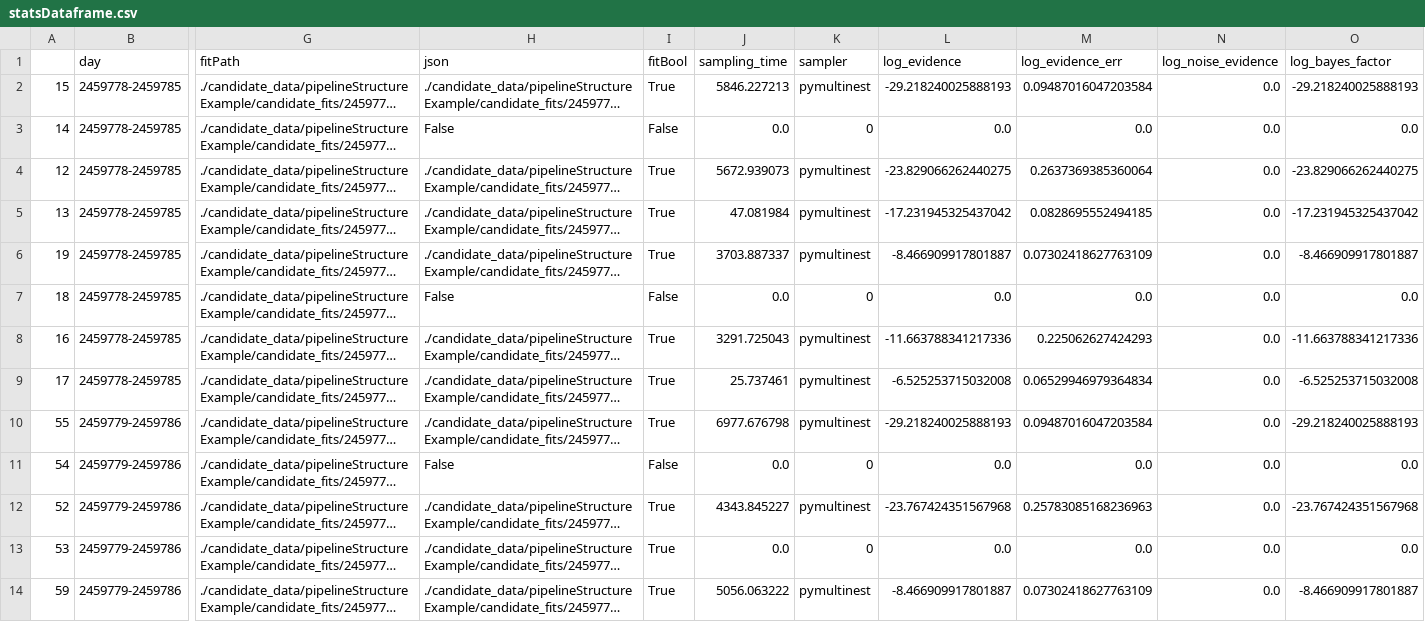
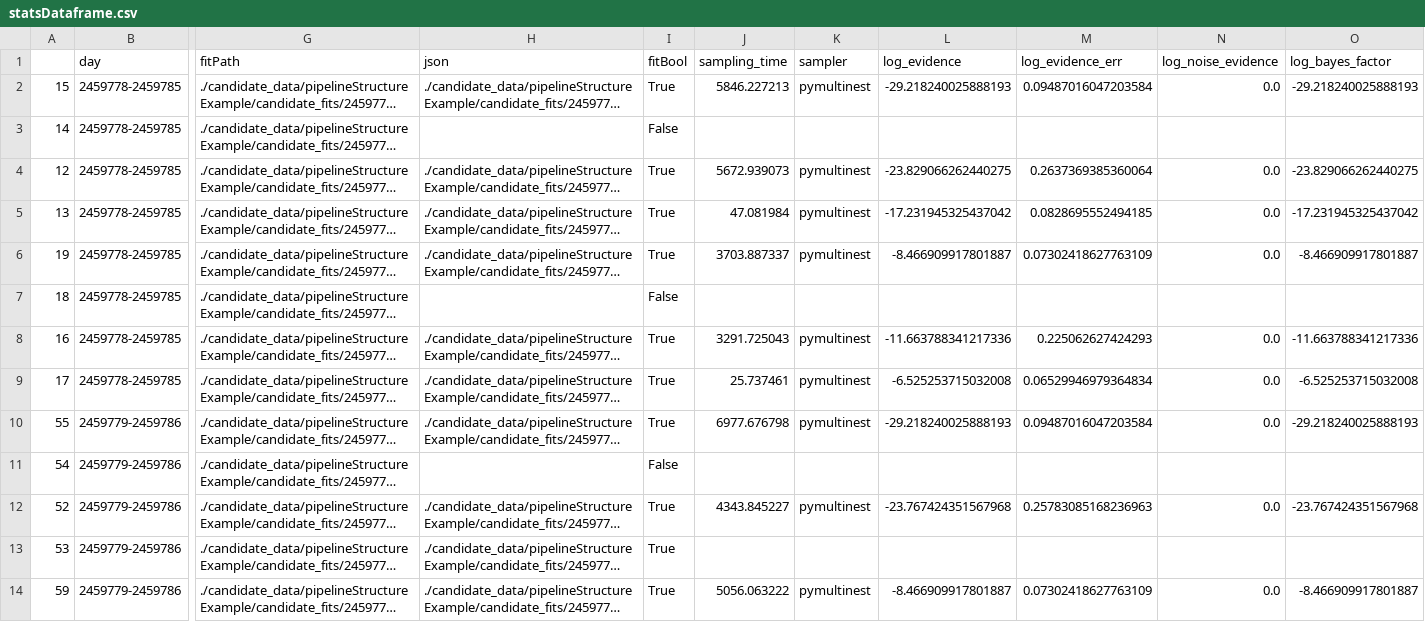
Before and after one commit to tylerbarna/nmma_fitter, a CSV file: statsTest/statsDataframe.csv, drawn as a sheet; only a part is shown, gaps mark what is left out; long unchanged cells end in …; the diff covers the shown part only; the diff names each change by its address in the sheet, - before the commit and + after, or states it on an @@ line.

```diff
--- a/statsTest/statsDataframe.csv
+++ b/statsTest/statsDataframe.csv
-H3 (json): False
+H3 (json): (empty)
-J3 (sampling_time): 0.0
+J3 (sampling_time): (empty)
-K3 (sampler): 0
+K3 (sampler): (empty)
-L3 (log_evidence): 0.0
+L3 (log_evidence): (empty)
-M3 (log_evidence_err): 0.0
+M3 (log_evidence_err): (empty)
-N3 (log_noise_evidence): 0.0
+N3 (log_noise_evidence): (empty)
-O3 (log_bayes_factor): 0.0
+O3 (log_bayes_factor): (empty)
-H7 (json): False
+H7 (json): (empty)
-J7 (sampling_time): 0.0
+J7 (sampling_time): (empty)
-K7 (sampler): 0
+K7 (sampler): (empty)
-L7 (log_evidence): 0.0
+L7 (log_evidence): (empty)
-M7 (log_evidence_err): 0.0
+M7 (log_evidence_err): (empty)
-N7 (log_noise_evidence): 0.0
+N7 (log_noise_evidence): (empty)
-O7 (log_bayes_factor): 0.0
+O7 (log_bayes_factor): (empty)
-H11 (json): False
+H11 (json): (empty)
-J11 (sampling_time): 0.0
+J11 (sampling_time): (empty)
-K11 (sampler): 0
+K11 (sampler): (empty)
-L11 (log_evidence): 0.0
+L11 (log_evidence): (empty)
-M11 (log_evidence_err): 0.0
+M11 (log_evidence_err): (empty)
-N11 (log_noise_evidence): 0.0
+N11 (log_noise_evidence): (empty)
-O11 (log_bayes_factor): 0.0
+O11 (log_bayes_factor): (empty)
-J13 (sampling_time): 0.0
+J13 (sampling_time): (empty)
-K13 (sampler): 0
+K13 (sampler): (empty)
-L13 (log_evidence): 0.0
+L13 (log_evidence): (empty)
-M13 (log_evidence_err): 0.0
+M13 (log_evidence_err): (empty)
-N13 (log_noise_evidence): 0.0
+N13 (log_noise_evidence): (empty)
-O13 (log_bayes_factor): 0.0
+O13 (log_bayes_factor): (empty)
```
Also changed, not shown: 137 edited cells elsewhere in this file, 16 other files.
